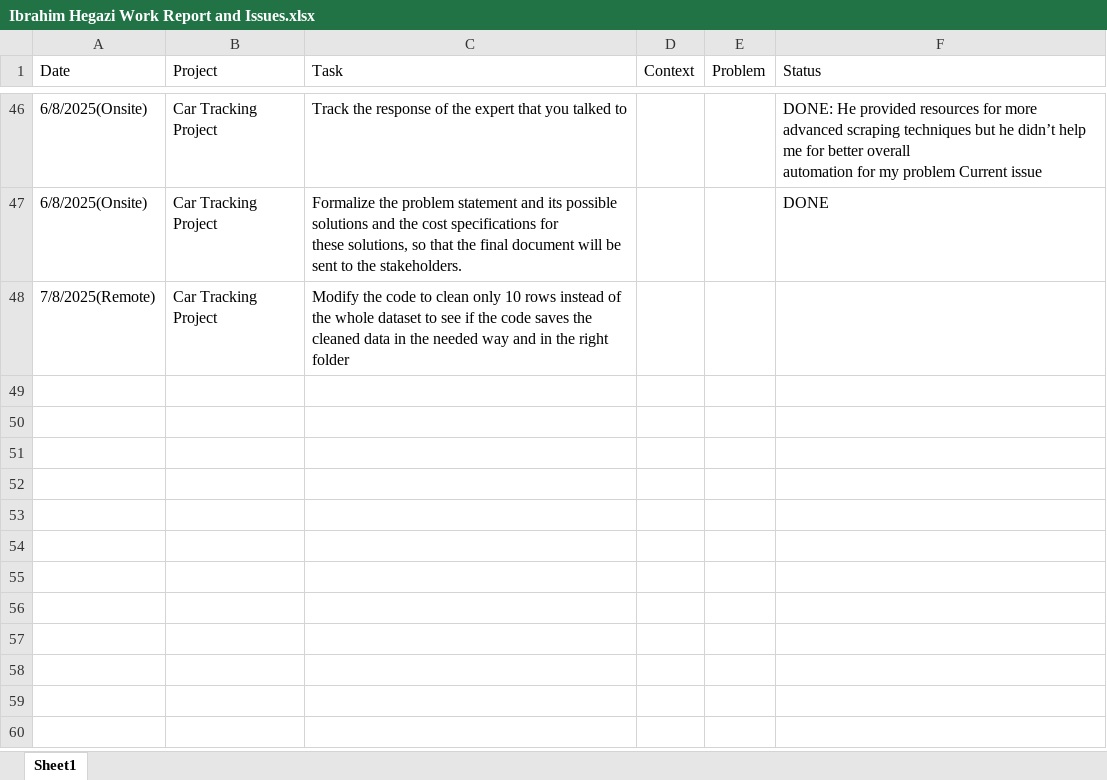
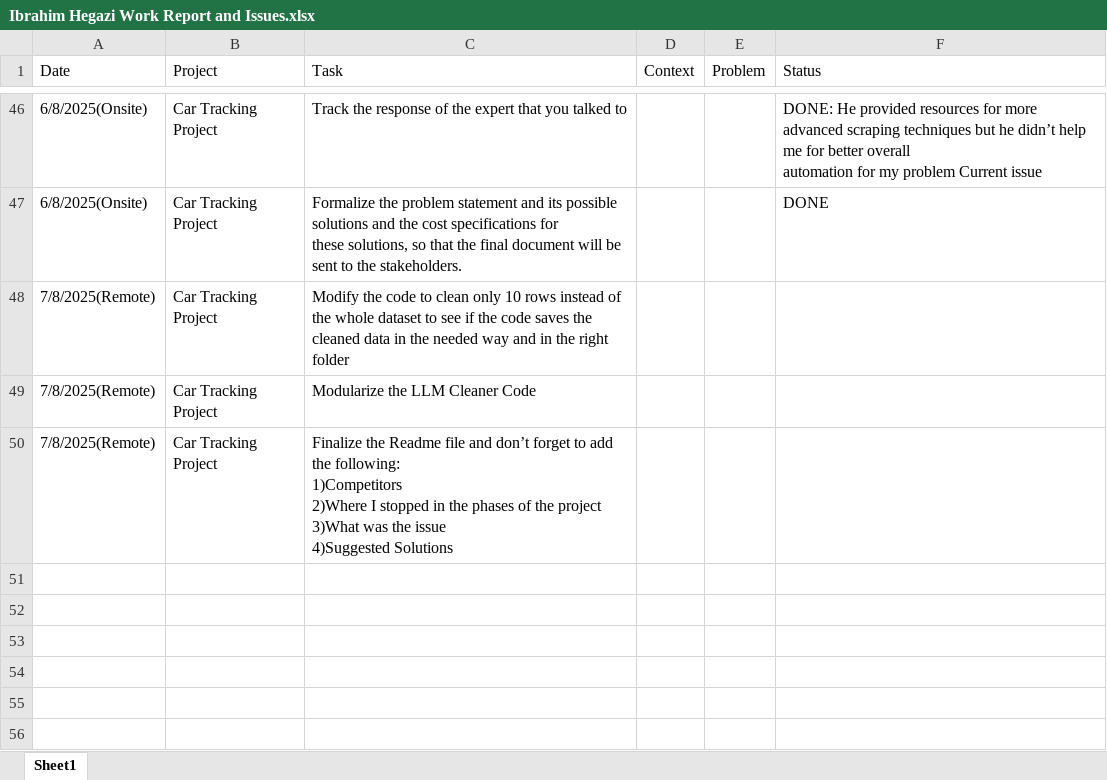
Before and after one commit to Ibrahim-Hegazi/Car_Clinic_Project_Revamped, an Excel workbook: docs/Ibrahim Hegazi Work Report and Issues.xlsx, sheet Sheet1, drawn as a sheet; only a part is shown, gaps mark what is left out; the shorter side is filled out with more unchanged rows; values as stored, in another font and other column widths than the file's, no borders; ↵ is a line break in a cell; the diff names each change by its address in the sheet, - before the commit and + after, or states it on an @@ line.

```diff
--- a/docs/Ibrahim Hegazi Work Report and Issues.xlsx (sheet Sheet1)
+++ b/docs/Ibrahim Hegazi Work Report and Issues.xlsx (sheet Sheet1)
-row 49: (empty)
+row 49: 7/8/2025(Remote) | Car Tracking Project | Modularize the LLM Cleaner Code
-row 50: (empty)
+row 50: 7/8/2025(Remote) | Car Tracking Project | Finalize the Readme file and don’t forget to add the following: ↵ 1)Competitors ↵ 2)Where I stopped in the phases of the project ↵ 3)What was the issue ↵ 4)Suggested Solutions
```
Also changed, not shown: 1 other file.
